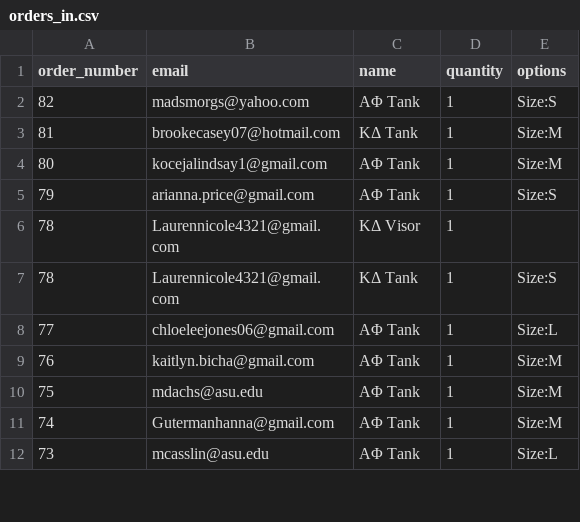
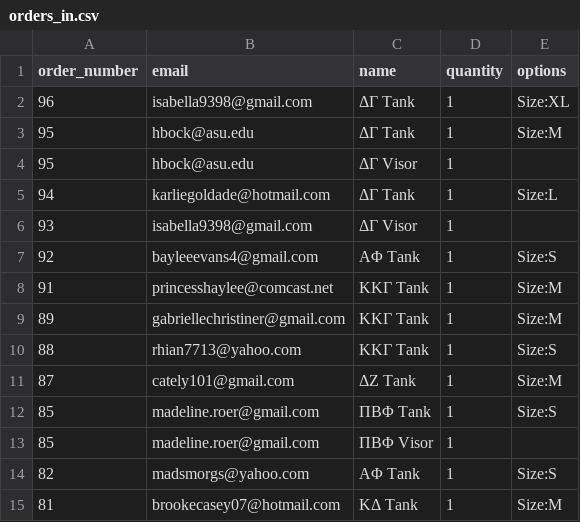
Before and after one commit to rythei/watermelonbust, a CSV file: orders_in.csv, drawn as a sheet; only a part is shown; the shorter side is filled out with more unchanged rows; the diff names each change by its address in the sheet, - before the commit and + after, or states it on an @@ line.

```diff
--- a/orders_in.csv
+++ b/orders_in.csv
+row 2: 96 | isabella9398@gmail.com | ΔΓ Tank | 1 | Size:XL
+row 3: 95 | hbock@asu.edu | ΔΓ Tank | 1 | Size:M
+row 4: 95 | hbock@asu.edu | ΔΓ Visor | 1
+row 5: 94 | karliegoldade@hotmail.com | ΔΓ Tank | 1 | Size:L
+row 6: 93 | isabella9398@gmail.com | ΔΓ Visor | 1
+row 7: 92 | bayleeevans4@gmail.com | ΑΦ Tank | 1 | Size:S
+row 8: 91 | princesshaylee@comcast.net | ΚΚΓ Tank | 1 | Size:M
+row 9: 89 | gabriellechristiner@gmail.com | ΚΚΓ Tank | 1 | Size:M
+row 10: 88 | rhian7713@yahoo.com | ΚΚΓ Tank | 1 | Size:S
+row 11: 87 | cately101@gmail.com | ΔΖ Tank | 1 | Size:M
+row 12: 85 | madeline.roer@gmail.com | ΠΒΦ Tank | 1 | Size:S
+row 13: 85 | madeline.roer@gmail.com | ΠΒΦ Visor | 1
```
Also changed, not shown: orders_out.csv.
